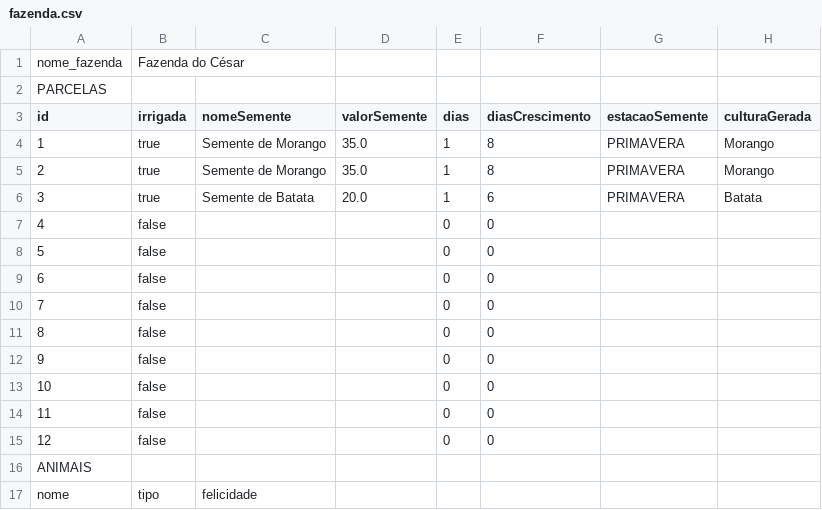
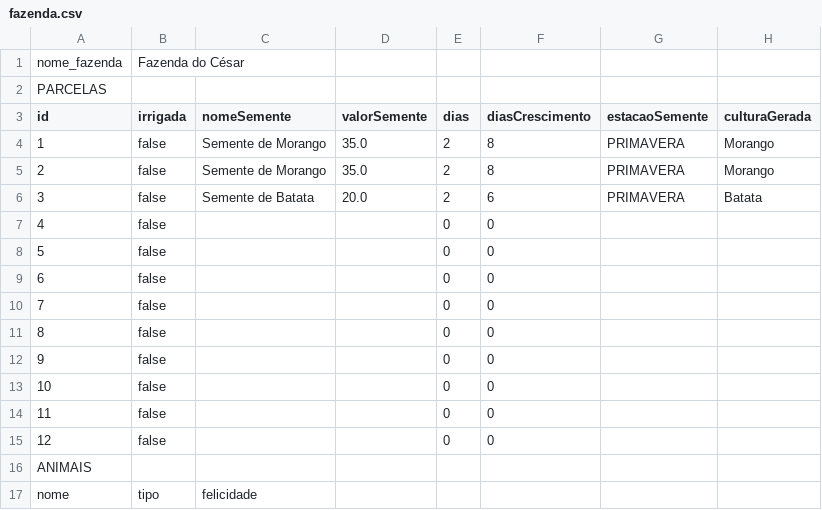
Before and after one commit to cesar-augustotech/Testes, a CSV file: stardew-valley/saves/fazenda.csv, drawn as a sheet.

```diff
--- a/stardew-valley/saves/fazenda.csv
+++ b/stardew-valley/saves/fazenda.csv
@@ -3,5 +3,5 @@ PARCELAS
 id,irrigada,nomeSemente,valorSemente,dias,diasCrescimento,estacaoSemente,culturaGerada
-1,true,Semente de Morango,35.0,1,8,PRIMAVERA,Morango
-2,true,Semente de Morango,35.0,1,8,PRIMAVERA,Morango
-3,true,Semente de Batata,20.0,1,6,PRIMAVERA,Batata
+1,false,Semente de Morango,35.0,2,8,PRIMAVERA,Morango
+2,false,Semente de Morango,35.0,2,8,PRIMAVERA,Morango
+3,false,Semente de Batata,20.0,2,6,PRIMAVERA,Batata
 4,false,,,0,0,,
```
Also changed, not shown: stardew-valley/saves/inventario.csv, 12 other files.
